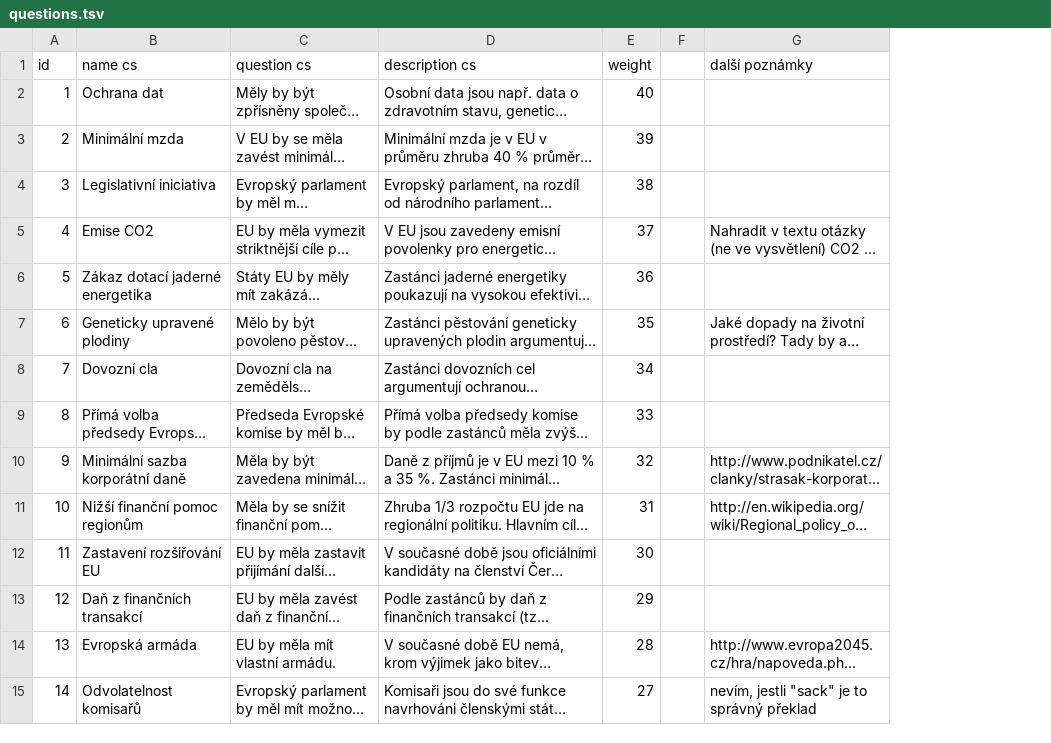
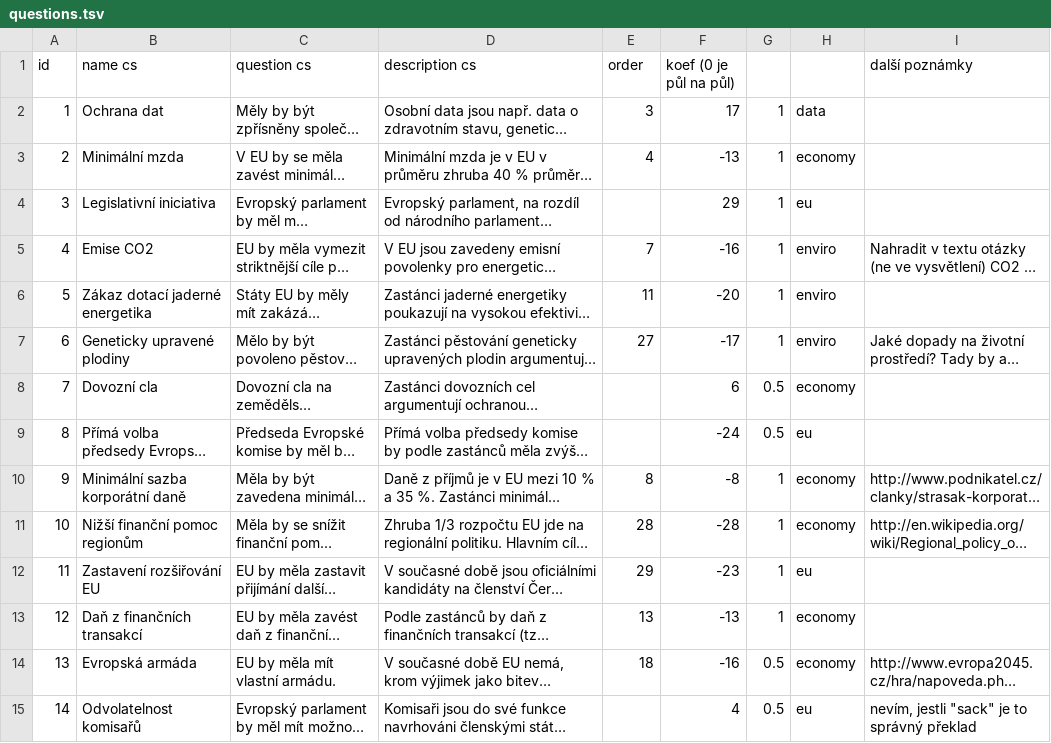
Before and after one commit to KohoVolit/vaa2012-2, a TSV file: www/evropsky-parlament-2014/backend/source/questions.tsv, drawn as a sheet; only a part is shown; long unchanged cells end in …; removed rows and columns are numbered as before the commit, all else as after; the diff covers the shown part only; the diff names each change by its address in the sheet, - before the commit and + after, or states it on an @@ line.

```diff
--- a/www/evropsky-parlament-2014/backend/source/questions.tsv
+++ b/www/evropsky-parlament-2014/backend/source/questions.tsv
-column F, empty
+column F (koef (0 je půl na půl)), rows 2-15: 17 | -13 | 29 | -16 | -20 | -17 | 6 | -24 | -8 | -28 | -23 | -13 | -16 | 4
+column G, rows 2-15: 1 | 1 | 1 | 1 | 1 | 1 | 0.5 | 0.5 | 1 | 1 | 1 | 1 | 0.5 | 0.5
+column H, rows 2-15: data | economy | eu | enviro | enviro | enviro | economy | eu | economy | economy | eu | economy | economy | eu
-E1: weight
+E1: order
-E2 (order): 40
+E2 (order): 3
-E3 (order): 39
+E3 (order): 4
-E4 (order): 38
+E4 (order): (empty)
-E5 (order): 37
+E5 (order): 7
-E6 (order): 36
+E6 (order): 11
-E7 (order): 35
+E7 (order): 27
-E8 (order): 34
+E8 (order): (empty)
-E9 (order): 33
+E9 (order): (empty)
-E10 (order): 32
+E10 (order): 8
-E11 (order): 31
+E11 (order): 28
-E12 (order): 30
+E12 (order): 29
-E13 (order): 29
+E13 (order): 13
-E14 (order): 28
+E14 (order): 18
-E15 (order): 27
+E15 (order): (empty)
```
Also changed, not shown: 26 edited cells elsewhere in this file, www/evropsky-parlament-2014/backend/source/answers.tsv, 13 other files.
